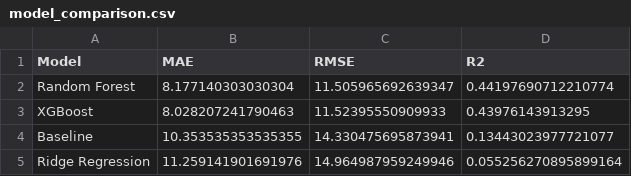
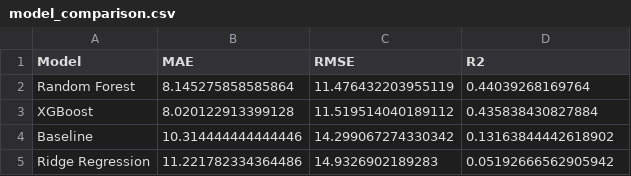
Before and after one commit to itsmeumaima/Pearls-AQI-Predictor, a CSV file: results/model_comparison.csv, drawn as a sheet.

```diff
--- a/results/model_comparison.csv
+++ b/results/model_comparison.csv
@@ -1,5 +1,5 @@
 Model,MAE,RMSE,R2
-Random Forest,8.177140303030304,11.505965692639347,0.44197690712210774
-XGBoost,8.028207241790463,11.52395550909933,0.43976143913295
-Baseline,10.353535353535355,14.330475695873941,0.13443023977721077
-Ridge Regression,11.259141901691976,14.964987959249946,0.055256270895899164
+Random Forest,8.145275858585864,11.476432203955119,0.44039268169764
+XGBoost,8.020122913399128,11.519514040189112,0.435838430827884
+Baseline,10.314444444444446,14.299067274330342,0.13163844442618902
+Ridge Regression,11.221782334364486,14.9326902189283,0.05192666562905942
```
Also changed, not shown: results/feature_importance.csv, results/horizon_results.csv, 20 other files.
